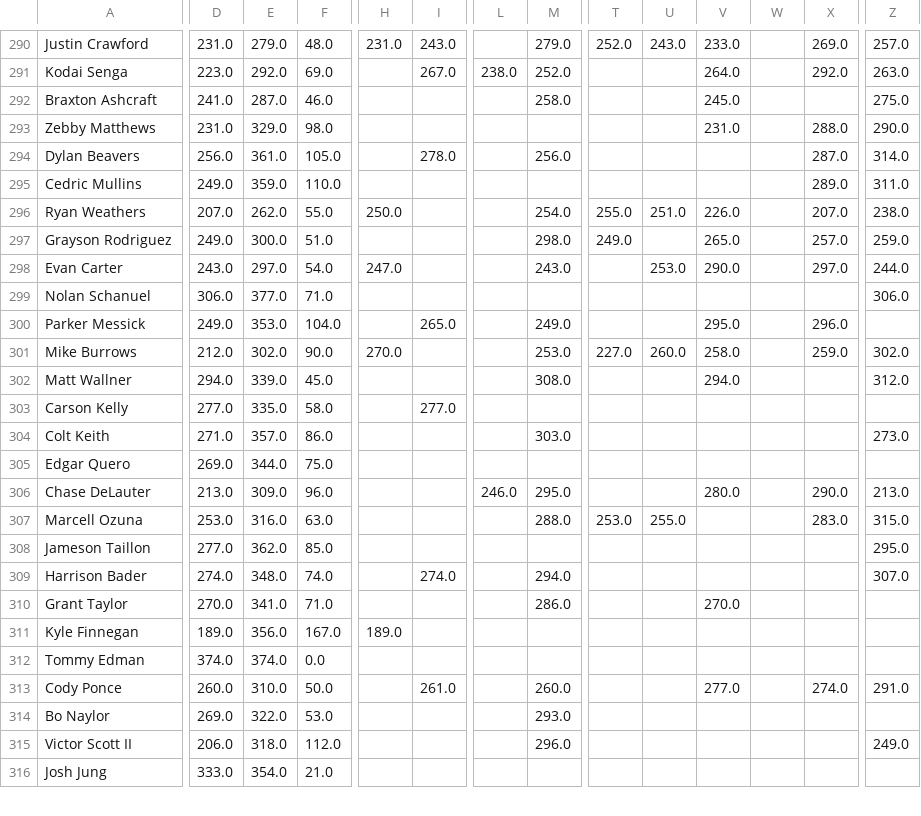
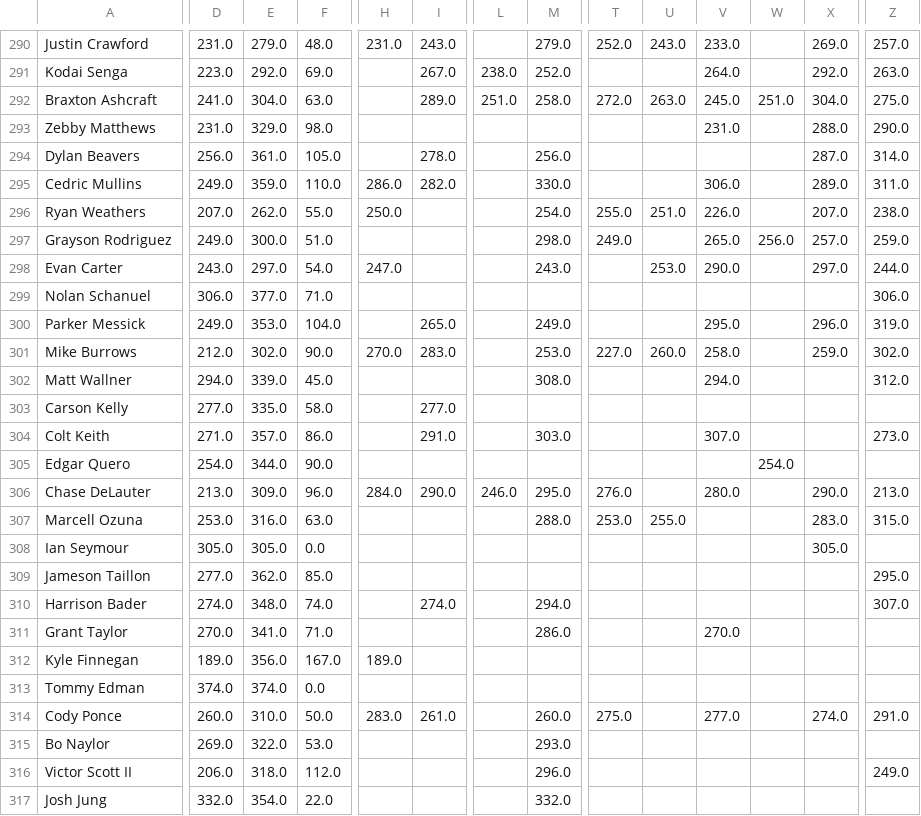
Before and after one commit to chrismack698/TGFBI-Pick-Tracker, a CSV file: data/pick_tracker_grid.csv, drawn as a sheet; only a part is shown, gaps mark what is left out; addresses are those after the commit; rows hold the shown columns only; the diff covers the shown part only; the diff names each change by its address in the sheet, - before the commit and + after, or states it on an @@ line.

```diff
--- a/data/pick_tracker_grid.csv
+++ b/data/pick_tracker_grid.csv
-E292: 287.0
+E292: 304.0
-F292: 46.0
+F292: 63.0
-I292: (empty)
+I292: 289.0
-L292: (empty)
+L292: 251.0
-T292: (empty)
+T292: 272.0
-U292: (empty)
+U292: 263.0
-W292: (empty)
+W292: 251.0
-X292: (empty)
+X292: 304.0
-H295: (empty)
+H295: 286.0
-I295: (empty)
+I295: 282.0
-M295: (empty)
+M295: 330.0
-V295: (empty)
+V295: 306.0
-W297: (empty)
+W297: 256.0
-Z300: (empty)
+Z300: 319.0
-I301: (empty)
+I301: 283.0
-I304: (empty)
+I304: 291.0
-V304: (empty)
+V304: 307.0
-D305: 269.0
+D305: 254.0
-F305: 75.0
+F305: 90.0
-W305: (empty)
+W305: 254.0
-H306: (empty)
+H306: 284.0
-I306: (empty)
+I306: 290.0
-T306: (empty)
+T306: 276.0
+row 308: Ian Seymour | 305.0 | 305.0 | 0.0 |  |  |  |  |  |  |  |  | 305.0
-H314: (empty)
+H314: 283.0
-T314: (empty)
+T314: 275.0
-D317: 333.0
+D317: 332.0
-F317: 21.0
+F317: 22.0
-M317: (empty)
+M317: 332.0
```
Also changed, not shown: 4 added rows and 114 edited cells elsewhere in this file, 1 other file.
